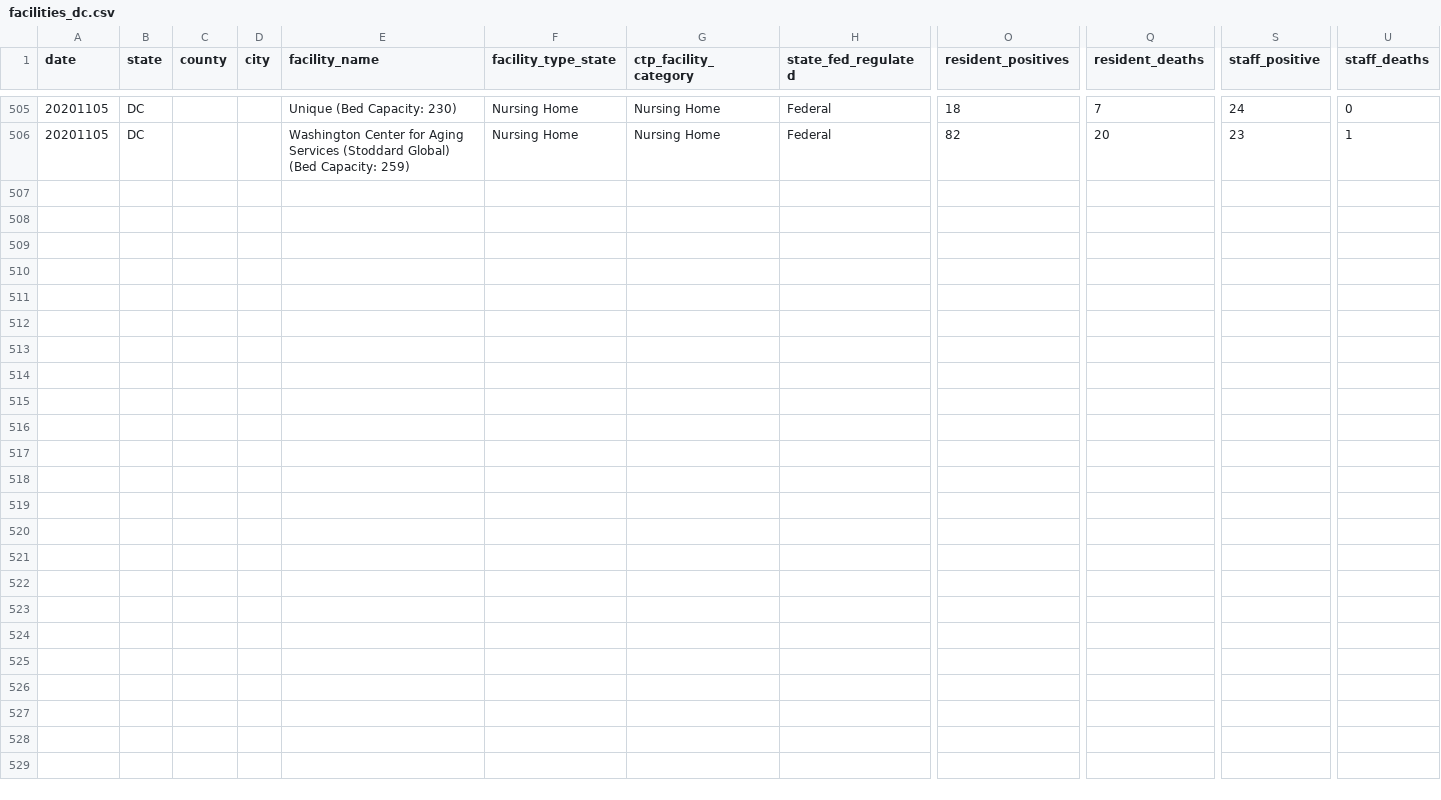
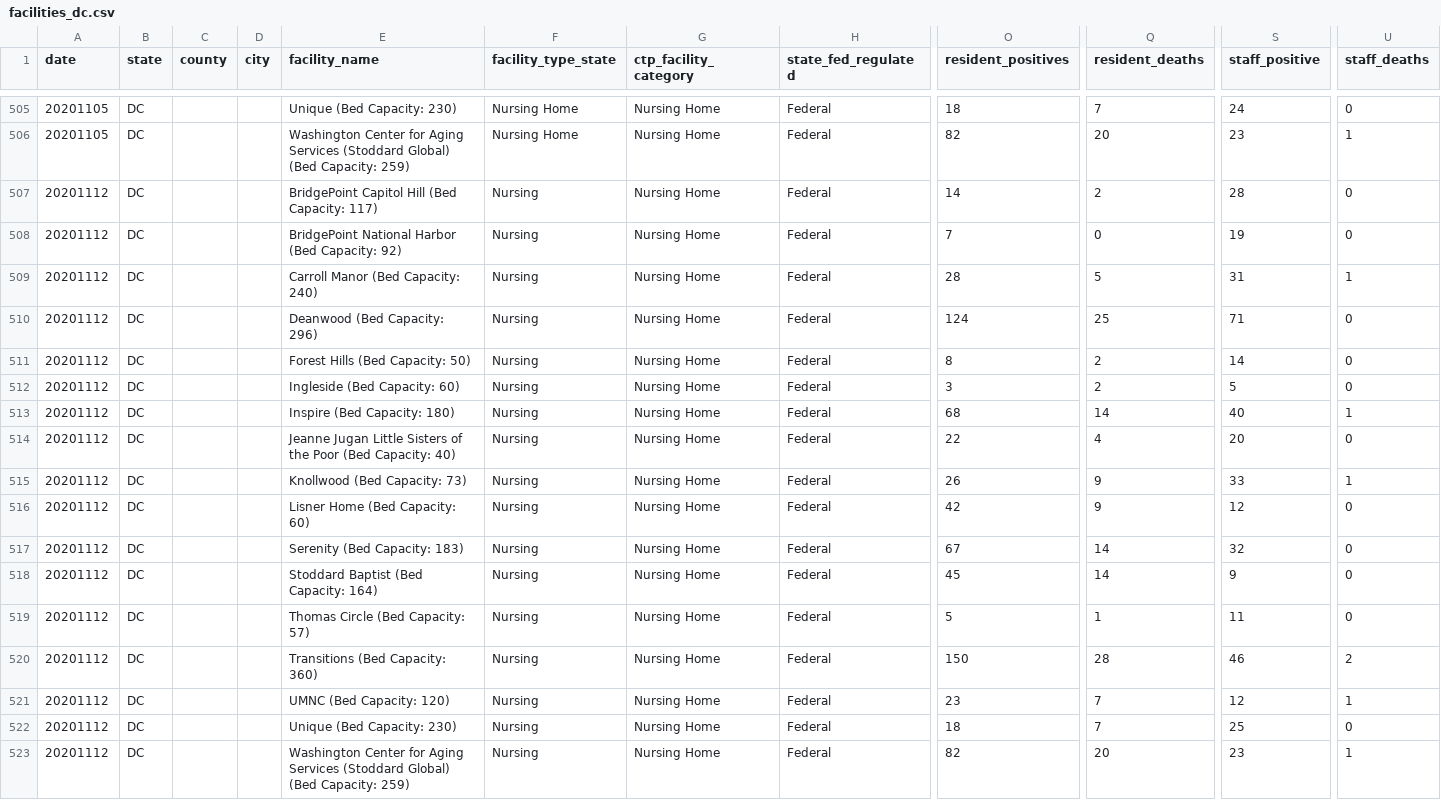
Before and after one commit to COVID19Tracking/long-term-care-data, a CSV file: facilities_dc.csv, drawn as a sheet; only a part is shown, gaps mark what is left out; rows hold the shown columns only; the diff names each change by its address in the sheet, - before the commit and + after, or states it on an @@ line.

```diff
--- a/facilities_dc.csv
+++ b/facilities_dc.csv
+row 507: 20201112 | DC |  |  | BridgePoint Capitol Hill (Bed Capacity: 117) | Nursing | Nursing Home | Federal | 14 | 2 | 28 | 0
+row 508: 20201112 | DC |  |  | BridgePoint National Harbor (Bed Capacity: 92) | Nursing | Nursing Home | Federal | 7 | 0 | 19 | 0
+row 509: 20201112 | DC |  |  | Carroll Manor (Bed Capacity: 240) | Nursing | Nursing Home | Federal | 28 | 5 | 31 | 1
+row 510: 20201112 | DC |  |  | Deanwood (Bed Capacity: 296) | Nursing | Nursing Home | Federal | 124 | 25 | 71 | 0
+row 511: 20201112 | DC |  |  | Forest Hills (Bed Capacity: 50) | Nursing | Nursing Home | Federal | 8 | 2 | 14 | 0
+row 512: 20201112 | DC |  |  | Ingleside (Bed Capacity: 60) | Nursing | Nursing Home | Federal | 3 | 2 | 5 | 0
+row 513: 20201112 | DC |  |  | Inspire (Bed Capacity: 180) | Nursing | Nursing Home | Federal | 68 | 14 | 40 | 1
+row 514: 20201112 | DC |  |  | Jeanne Jugan Little Sisters of the Poor (Bed Capacity: 40) | Nursing | Nursing Home | Federal | 22 | 4 | 20 | 0
+row 515: 20201112 | DC |  |  | Knollwood (Bed Capacity: 73) | Nursing | Nursing Home | Federal | 26 | 9 | 33 | 1
+row 516: 20201112 | DC |  |  | Lisner Home (Bed Capacity: 60) | Nursing | Nursing Home | Federal | 42 | 9 | 12 | 0
+row 517: 20201112 | DC |  |  | Serenity (Bed Capacity: 183) | Nursing | Nursing Home | Federal | 67 | 14 | 32 | 0
+row 518: 20201112 | DC |  |  | Stoddard Baptist (Bed Capacity: 164) | Nursing | Nursing Home | Federal | 45 | 14 | 9 | 0
+row 519: 20201112 | DC |  |  | Thomas Circle (Bed Capacity: 57) | Nursing | Nursing Home | Federal | 5 | 1 | 11 | 0
+row 520: 20201112 | DC |  |  | Transitions (Bed Capacity: 360) | Nursing | Nursing Home | Federal | 150 | 28 | 46 | 2
+row 521: 20201112 | DC |  |  | UMNC (Bed Capacity: 120) | Nursing | Nursing Home | Federal | 23 | 7 | 12 | 1
+row 522: 20201112 | DC |  |  | Unique (Bed Capacity: 230) | Nursing | Nursing Home | Federal | 18 | 7 | 25 | 0
+row 523: 20201112 | DC |  |  | Washington Center for Aging Services (Stoddard Global) (Bed Capacity: 259) | Nursing | Nursing Home | Federal | 82 | 20 | 23 | 1
```
Also changed, not shown: facilities_me.csv, facilities_wy.csv, 24 other files.
